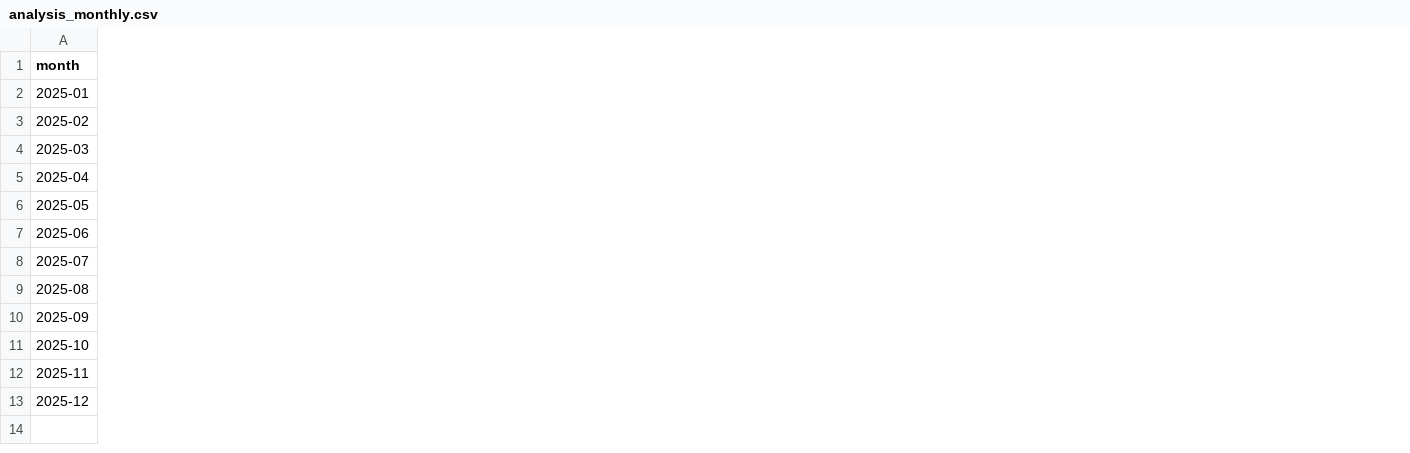
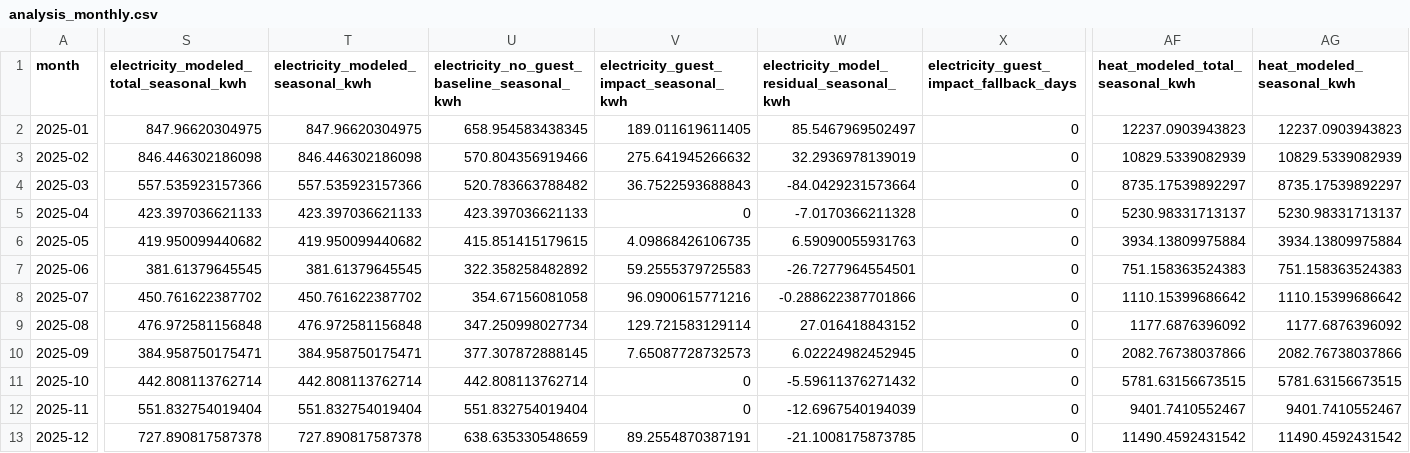
Before and after one commit to HLeonidas/energieanalyse, a CSV file: output/energy-analysis/analysis_monthly.csv, drawn as a sheet; only a part is shown, gaps mark what is left out; the diff covers the shown part only; the diff names each change by its address in the sheet, - before the commit and + after, or states it on an @@ line.

```diff
--- a/output/energy-analysis/analysis_monthly.csv
+++ b/output/energy-analysis/analysis_monthly.csv
+column S, rows 1-13: electricity_modeled_total_seasonal_kwh | 847.96620304975 | 846.446302186098 | 557.535923157366 | 423.397036621133 | 419.950099440682 | 381.61379645545 | 450.761622387702 | 476.972581156848 | 384.958750175471 | 442.808113762714 | 551.832754019404 | 727.890817587378
+column T (electricity_modeled_seasonal_kwh), rows 2-13: 847.96620304975 | 846.446302186098 | 557.535923157366 | 423.397036621133 | 419.950099440682 | 381.61379645545 | 450.761622387702 | 476.972581156848 | 384.958750175471 | 442.808113762714 | 551.832754019404 | 727.890817587378
+column U, rows 1-13: electricity_no_guest_baseline_seasonal_kwh | 658.954583438345 | 570.804356919466 | 520.783663788482 | 423.397036621133 | 415.851415179615 | 322.358258482892 | 354.67156081058 | 347.250998027734 | 377.307872888145 | 442.808113762714 | 551.832754019404 | 638.635330548659
+column V, rows 1-13: electricity_guest_impact_seasonal_kwh | 189.011619611405 | 275.641945266632 | 36.7522593688843 | 0 | 4.09868426106735 | 59.2555379725583 | 96.0900615771216 | 129.721583129114 | 7.65087728732573 | 0 | 0 | 89.2554870387191
+column W, rows 1-13: electricity_model_residual_seasonal_kwh | 85.5467969502497 | 32.2936978139019 | -84.0429231573664 | -7.0170366211328 | 6.59090055931763 | -26.7277964554501 | -0.288622387701866 | 27.016418843152 | 6.02224982452945 | -5.59611376271432 | -12.6967540194039 | -21.1008175873785
+column X, rows 1-13: electricity_guest_impact_fallback_days | 0 | 0 | 0 | 0 | 0 | 0 | 0 | 0 | 0 | 0 | 0 | 0
+column AF (heat_modeled_total_seasonal_kwh), rows 2-13: 12237.0903943823 | 10829.5339082939 | 8735.17539892297 | 5230.98331713137 | 3934.13809975884 | 751.158363524383 | 1110.15399686642 | 1177.6876396092 | 2082.76738037866 | 5781.63156673515 | 9401.7410552467 | 11490.4592431542
+column AG (heat_modeled_seasonal_kwh), rows 2-13: 12237.0903943823 | 10829.5339082939 | 8735.17539892297 | 5230.98331713137 | 3934.13809975884 | 751.158363524383 | 1110.15399686642 | 1177.6876396092 | 2082.76738037866 | 5781.63156673515 | 9401.7410552467 | 11490.4592431542
```
Also changed, not shown: 4 added columns elsewhere in this file, output/energy-analysis/raw_monthly_sources.csv, 12 other files.
